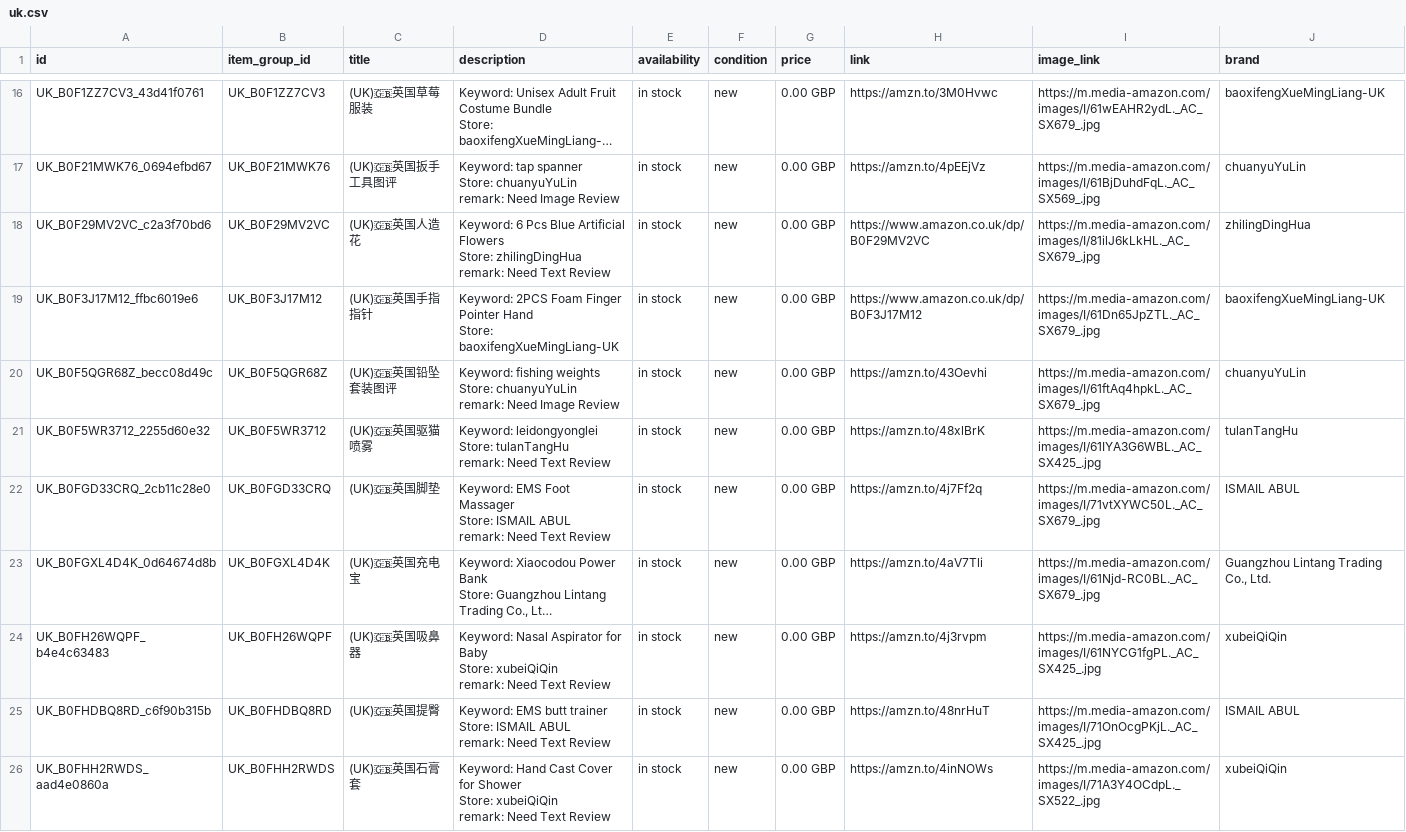
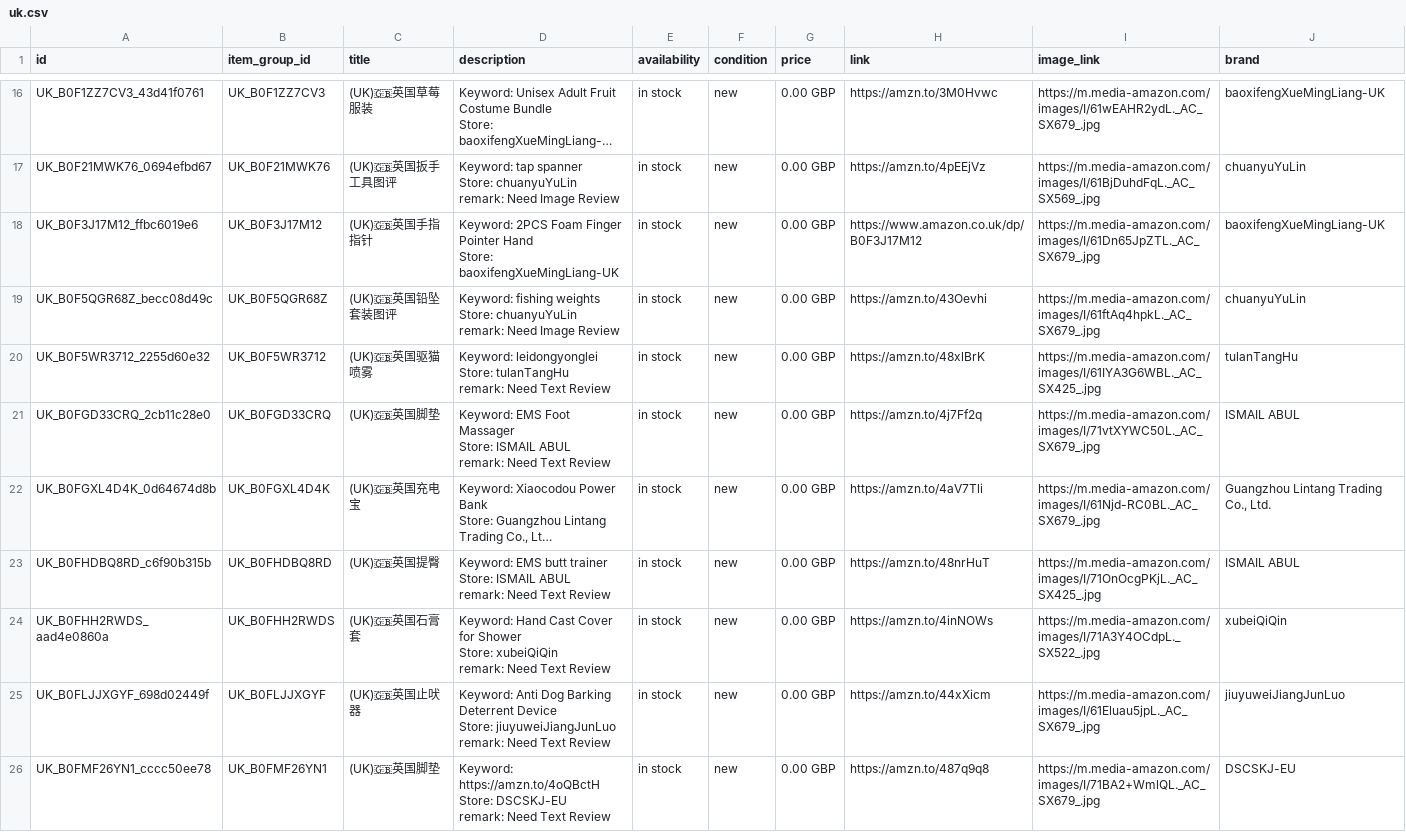
Before and after one commit to dalemy-1/wa-catalog-feed, a CSV file: docs/uk.csv, drawn as a sheet; only a part is shown, gaps mark what is left out; the shorter side is filled out with more unchanged rows; long unchanged cells end in …; ↵ is a line break in a cell; the diff names each change by its address in the sheet, - before the commit and + after, or states it on an @@ line.

```diff
--- a/docs/uk.csv
+++ b/docs/uk.csv
-row 18: UK_B0F29MV2VC_c2a3f70bd6 | UK_B0F29MV2VC | (UK)🇬🇧英国人造花 | Keyword: 6 Pcs Blue Artificial Flowers ↵ Store: zhilingDingHua ↵ remark: Need Text Review | in stock | new | 0.00 GBP | https://www.amazon.co.uk/dp/B0F29MV2VC | https://m.media-amazon.com/images/I/81ilJ6kLkHL._AC_SX679_.jpg | zhilingDingHua
-row 24: UK_B0FH26WQPF_b4e4c63483 | UK_B0FH26WQPF | (UK)🇬🇧英国吸鼻器 | Keyword: Nasal Aspirator for Baby ↵ Store: xubeiQiQin ↵ remark: Need Text Review | in stock | new | 0.00 GBP | https://amzn.to/4j3rvpm | https://m.media-amazon.com/images/I/61NYCG1fgPL._AC_SX425_.jpg | xubeiQiQin
```
Also changed, not shown: docs/de.csv, docs/meta_all.csv.
